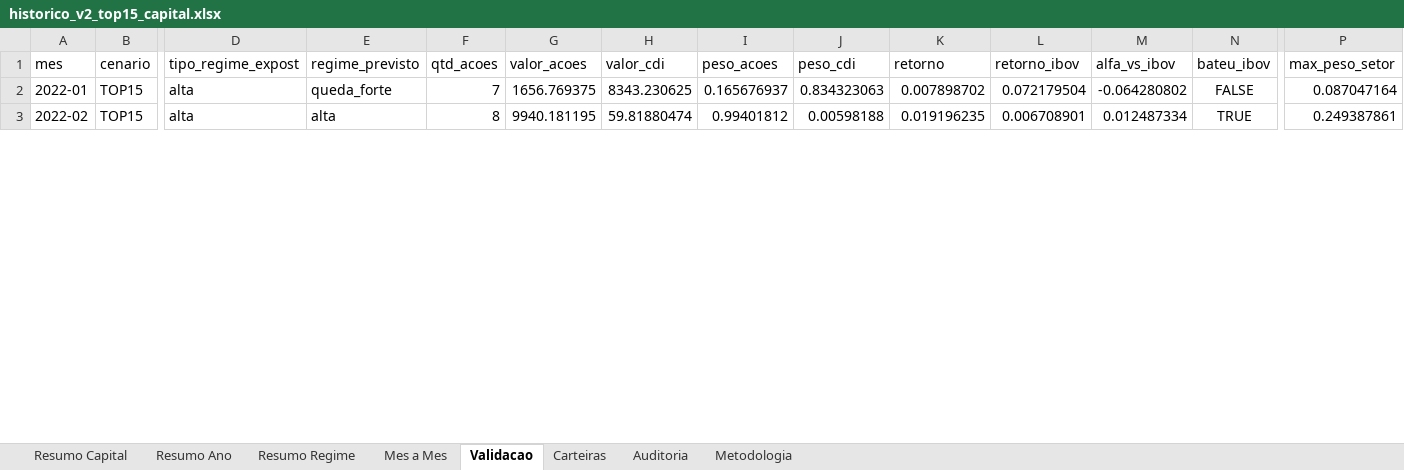
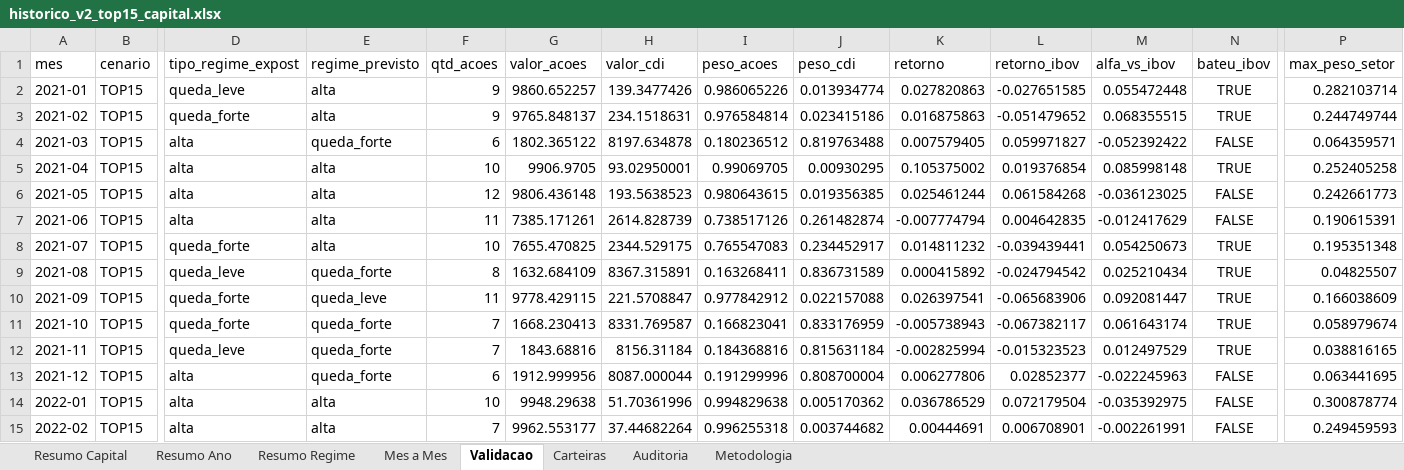
Before and after one commit to indicepb-sketch/carteira-mensal, an Excel workbook: carteira_mensal/output/excel/historico_v2_top15_capital.xlsx, sheet Validacao, drawn as a sheet; only a part is shown, gaps mark what is left out; values as stored, in another font and other column widths than the file's, no borders; addresses are those after the commit; rows hold the shown columns only; the diff covers the shown part only; the diff names each change by its address in the sheet, - before the commit and + after, or states it on an @@ line.

```diff
--- a/carteira_mensal/output/excel/historico_v2_top15_capital.xlsx (sheet Validacao)
+++ b/carteira_mensal/output/excel/historico_v2_top15_capital.xlsx (sheet Validacao)
+row 2: 2021-01 | TOP15 | queda_leve | alta | 9 | 9860.652257 | 139.3477426 | 0.986065226 | 0.013934774 | 0.027820863 | -0.027651585 | 0.055472448 | TRUE | 0.282103714
+row 3: 2021-02 | TOP15 | queda_forte | alta | 9 | 9765.848137 | 234.1518631 | 0.976584814 | 0.023415186 | 0.016875863 | -0.051479652 | 0.068355515 | TRUE | 0.244749744
+row 4: 2021-03 | TOP15 | alta | queda_forte | 6 | 1802.365122 | 8197.634878 | 0.180236512 | 0.819763488 | 0.007579405 | 0.059971827 | -0.052392422 | FALSE | 0.064359571
+row 5: 2021-04 | TOP15 | alta | alta | 10 | 9906.9705 | 93.02950001 | 0.99069705 | 0.00930295 | 0.105375002 | 0.019376854 | 0.085998148 | TRUE | 0.252405258
+row 6: 2021-05 | TOP15 | alta | alta | 12 | 9806.436148 | 193.5638523 | 0.980643615 | 0.019356385 | 0.025461244 | 0.061584268 | -0.036123025 | FALSE | 0.242661773
+row 7: 2021-06 | TOP15 | alta | alta | 11 | 7385.171261 | 2614.828739 | 0.738517126 | 0.261482874 | -0.007774794 | 0.004642835 | -0.012417629 | FALSE | 0.190615391
+row 8: 2021-07 | TOP15 | queda_forte | alta | 10 | 7655.470825 | 2344.529175 | 0.765547083 | 0.234452917 | 0.014811232 | -0.039439441 | 0.054250673 | TRUE | 0.195351348
+row 9: 2021-08 | TOP15 | queda_leve | queda_forte | 8 | 1632.684109 | 8367.315891 | 0.163268411 | 0.836731589 | 0.000415892 | -0.024794542 | 0.025210434 | TRUE | 0.04825507
+row 10: 2021-09 | TOP15 | queda_forte | queda_leve | 11 | 9778.429115 | 221.5708847 | 0.977842912 | 0.022157088 | 0.026397541 | -0.065683906 | 0.092081447 | TRUE | 0.166038609
+row 11: 2021-10 | TOP15 | queda_forte | queda_forte | 7 | 1668.230413 | 8331.769587 | 0.166823041 | 0.833176959 | -0.005738943 | -0.067382117 | 0.061643174 | TRUE | 0.058979674
+row 12: 2021-11 | TOP15 | queda_leve | queda_forte | 7 | 1843.68816 | 8156.31184 | 0.184368816 | 0.815631184 | -0.002825994 | -0.015323523 | 0.012497529 | TRUE | 0.038816165
+row 13: 2021-12 | TOP15 | alta | queda_forte | 6 | 1912.999956 | 8087.000044 | 0.191299996 | 0.808700004 | 0.006277806 | 0.02852377 | -0.022245963 | FALSE | 0.063441695
-E14 (regime_previsto): queda_forte
+E14 (regime_previsto): alta
-F14 (qtd_acoes): 7
+F14 (qtd_acoes): 10
-G14 (valor_acoes): 1656.769375
+G14 (valor_acoes): 9948.29638
-H14 (valor_cdi): 8343.230625
+H14 (valor_cdi): 51.70361996
-I14 (peso_acoes): 0.165676937
+I14 (peso_acoes): 0.994829638
-J14 (peso_cdi): 0.834323063
+J14 (peso_cdi): 0.005170362
-K14 (retorno): 0.007898702
+K14 (retorno): 0.036786529
-M14 (alfa_vs_ibov): -0.064280802
+M14 (alfa_vs_ibov): -0.035392975
-P14 (max_peso_setor): 0.087047164
+P14 (max_peso_setor): 0.300878774
-F15 (qtd_acoes): 8
+F15 (qtd_acoes): 7
-G15 (valor_acoes): 9940.181195
+G15 (valor_acoes): 9962.553177
-H15 (valor_cdi): 59.81880474
+H15 (valor_cdi): 37.44682264
-I15 (peso_acoes): 0.99401812
+I15 (peso_acoes): 0.996255318
-J15 (peso_cdi): 0.00598188
+J15 (peso_cdi): 0.003744682
-K15 (retorno): 0.019196235
+K15 (retorno): 0.00444691
-M15 (alfa_vs_ibov): 0.012487334
+M15 (alfa_vs_ibov): -0.002261991
-N15 (bateu_ibov): TRUE
+N15 (bateu_ibov): FALSE
-P15 (max_peso_setor): 0.249387861
+P15 (max_peso_setor): 0.249459593
```
Also changed, not shown: 440 edited cells elsewhere in this sheet, sheet Carteiras, sheet Mes a Mes, sheet Auditoria, sheet Resumo Ano, sheet Resumo Regime, sheet Resumo Capital, 1 more sheet, 8 other files.
